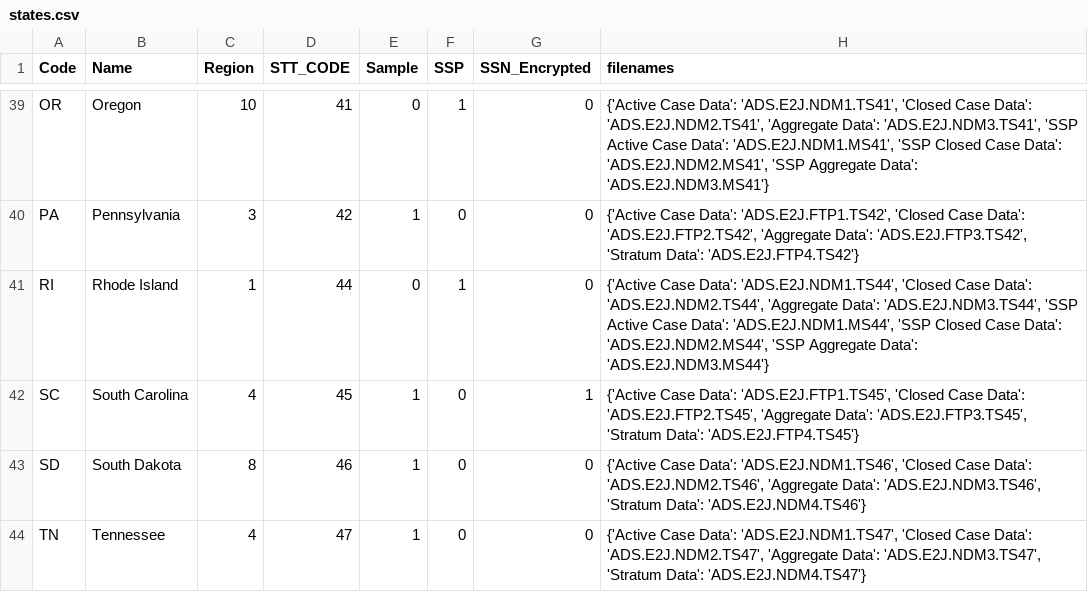
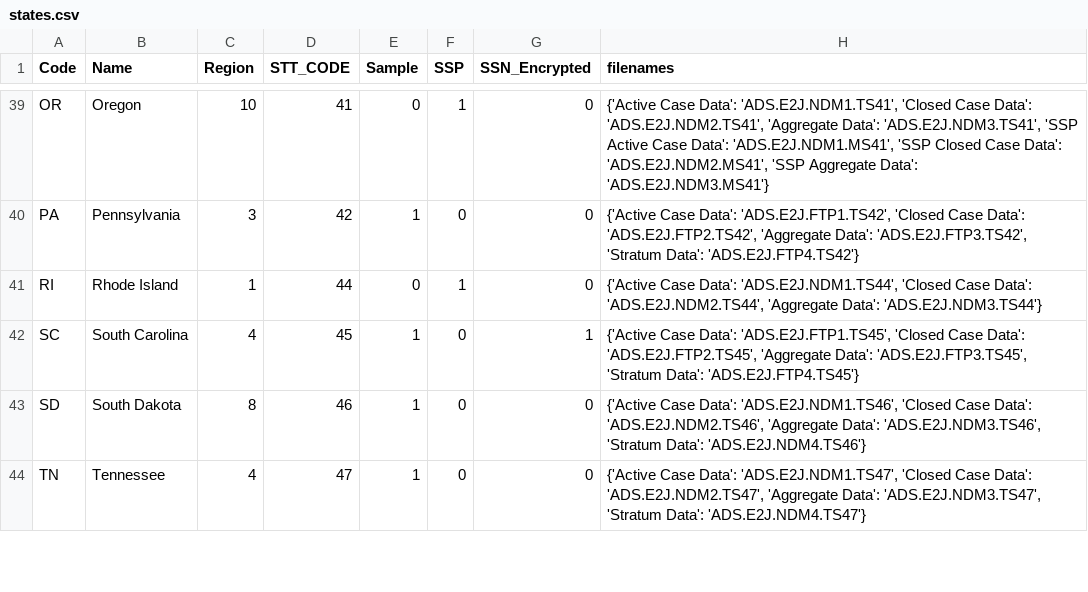
Before and after one commit to raft-tech/TANF-app, a CSV file: tdrs-backend/tdpservice/stts/management/commands/data/states.csv, drawn as a sheet; only a part is shown, gaps mark what is left out.

Commit message:
Added management command for changing STTs

```diff
--- a/tdrs-backend/tdpservice/stts/management/commands/data/states.csv
+++ b/tdrs-backend/tdpservice/stts/management/commands/data/states.csv
@@ -40,3 +40,3 @@ OR,Oregon,10,41,0,1,0,"{'Active Case Data': 'ADS.E2J.NDM1.TS41', 'Closed Case Da
 PA,Pennsylvania,3,42,1,0,0,"{'Active Case Data': 'ADS.E2J.FTP1.TS42', 'Closed Case Data': 'ADS.E2J.FTP2.TS42', 'Aggregate Data': 'ADS.E2J.FTP3.TS42', 'Stratum Data': 'ADS.E2J.FTP4.TS42'}"
-RI,Rhode Island,1,44,0,1,0,"{'Active Case Data': 'ADS.E2J.NDM1.TS44', 'Closed Case Data': 'ADS.E2J.NDM2.TS44', 'Aggregate Data': 'ADS.E2J.NDM3.TS44', 'SSP Active Case Data': 'ADS.E2J.NDM1.MS44', 'SSP Closed Case Data': 'ADS.E2J.NDM2.MS44', 'SSP Aggregate Data': 'ADS.E2J.NDM3.MS44'}"
+RI,Rhode Island,1,44,0,1,0,"{'Active Case Data': 'ADS.E2J.NDM1.TS44', 'Closed Case Data': 'ADS.E2J.NDM2.TS44', 'Aggregate Data': 'ADS.E2J.NDM3.TS44'}"
 SC,South Carolina,4,45,1,0,1,"{'Active Case Data': 'ADS.E2J.FTP1.TS45', 'Closed Case Data': 'ADS.E2J.FTP2.TS45', 'Aggregate Data': 'ADS.E2J.FTP3.TS45', 'Stratum Data': 'ADS.E2J.FTP4.TS45'}"
```
Also changed, not shown: 3 other files.
